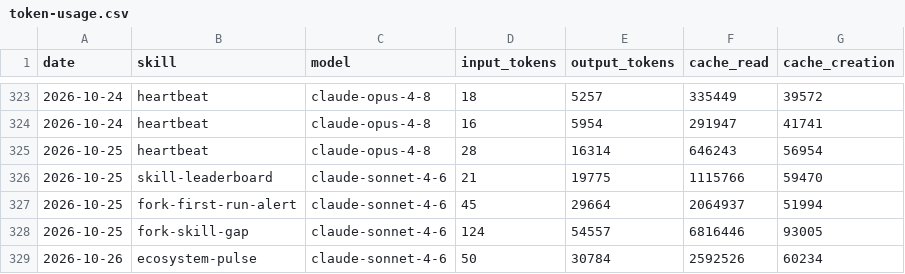
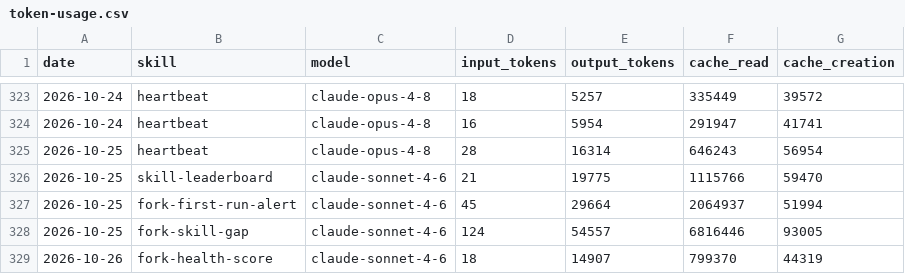
Before and after one commit to swarm-ai-research/aeon-atlas, a CSV file: memory/token-usage.csv, drawn as a sheet; only a part is shown, gaps mark what is left out.

Commit message:
chore(fork-health-score): auto-commit 2026-10-26

```diff
--- a/memory/token-usage.csv
+++ b/memory/token-usage.csv
@@ -328,2 +328,2 @@ date,skill,model,input_tokens,output_tokens,cache_read,cache_creation
 2026-10-25,fork-skill-gap,claude-sonnet-4-6,124,54557,6816446,93005
-2026-10-26,ecosystem-pulse,claude-sonnet-4-6,50,30784,2592526,60234
+2026-10-26,fork-health-score,claude-sonnet-4-6,18,14907,799370,44319
```
Also changed, not shown: 7 other files.
